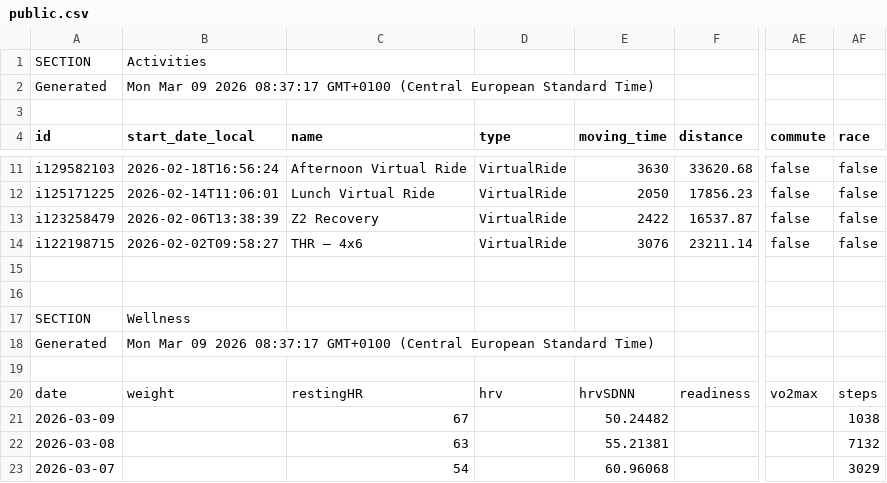
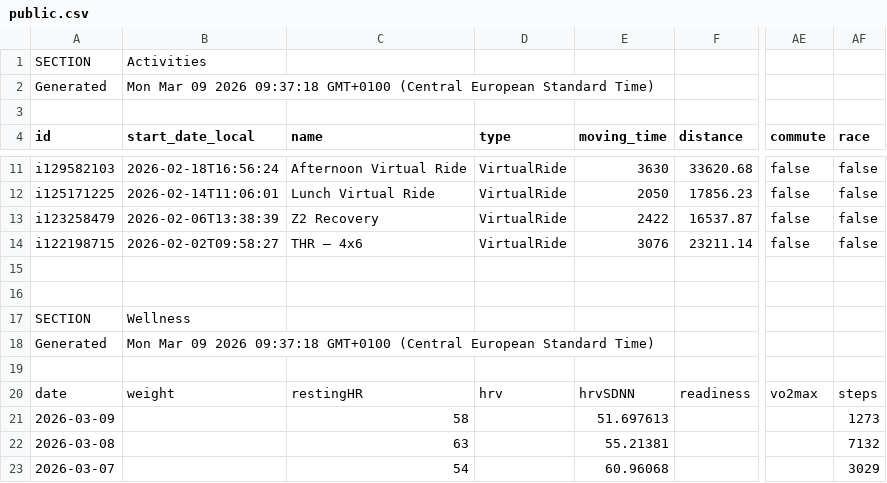
Before and after one commit to 17fed/cyclingcoachaidata, a CSV file: data/public.csv, drawn as a sheet; only a part is shown, gaps mark what is left out; the diff names each change by its address in the sheet, - before the commit and + after, or states it on an @@ line.

Commit message:
Update public.csv

```diff
--- a/data/public.csv
+++ b/data/public.csv
-B2 (start_date_local): …09 2026 08:37:17 GMT+0100 (Central…
+B2 (start_date_local): …09 2026 09:37:18 GMT+0100 (Central…
-B18 (start_date_local): …09 2026 08:37:17 GMT+0100 (Central…
+B18 (start_date_local): …09 2026 09:37:18 GMT+0100 (Central…
-C21 (name): 67
+C21 (name): 58
-E21 (moving_time): 50.24482
+E21 (moving_time): 51.697613
-AF21 (race): 1038
+AF21 (race): 1273
```
